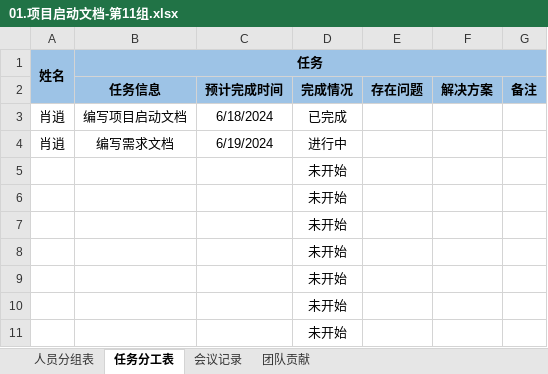
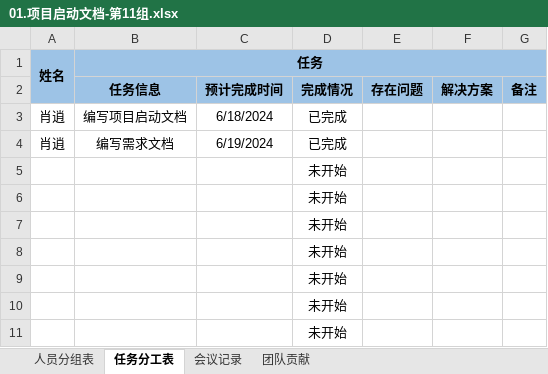
Before and after one commit to qmzhn1912/professional-training, an Excel workbook: 【项目成果物】第11组-hungry/03.项目文件/01.项目启动文档-第11组.xlsx, sheet 任务分工表, drawn as a sheet; values as stored, in another font and other column widths than the file's, no borders; the diff names each change by its address in the sheet, - before the commit and + after, or states it on an @@ line.

```diff
--- a/【项目成果物】第11组-hungry/03.项目文件/01.项目启动文档-第11组.xlsx (sheet 任务分工表)
+++ b/【项目成果物】第11组-hungry/03.项目文件/01.项目启动文档-第11组.xlsx (sheet 任务分工表)
-D4 (完成情况): 进行中
+D4 (完成情况): 已完成
```
Also changed, not shown: 1 other file.
